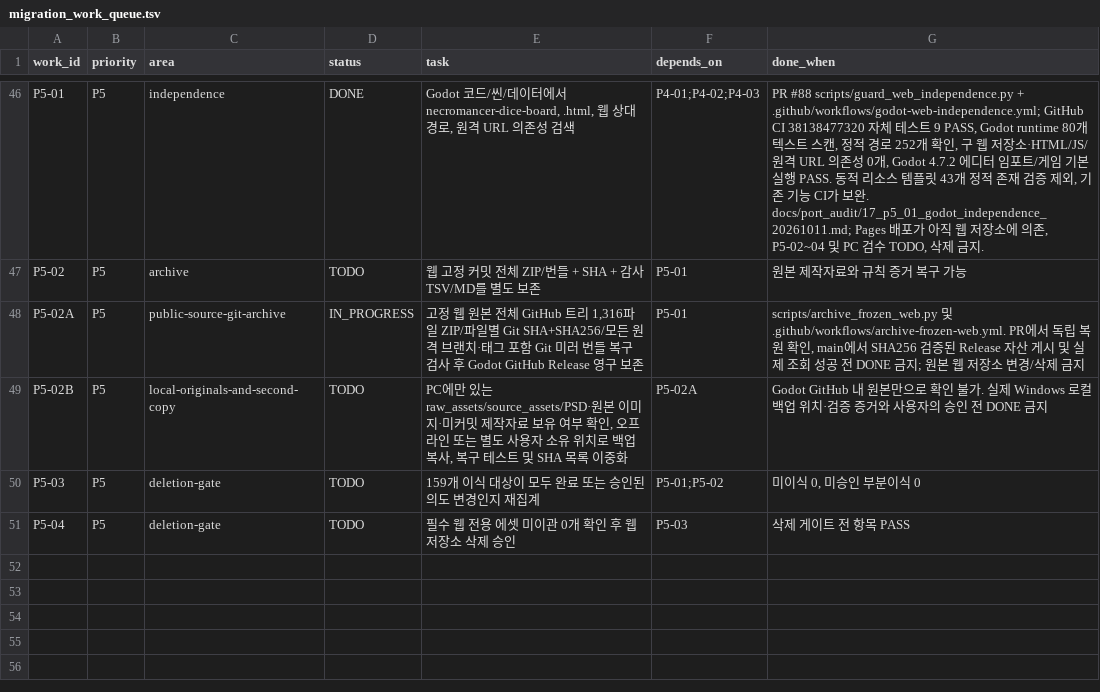
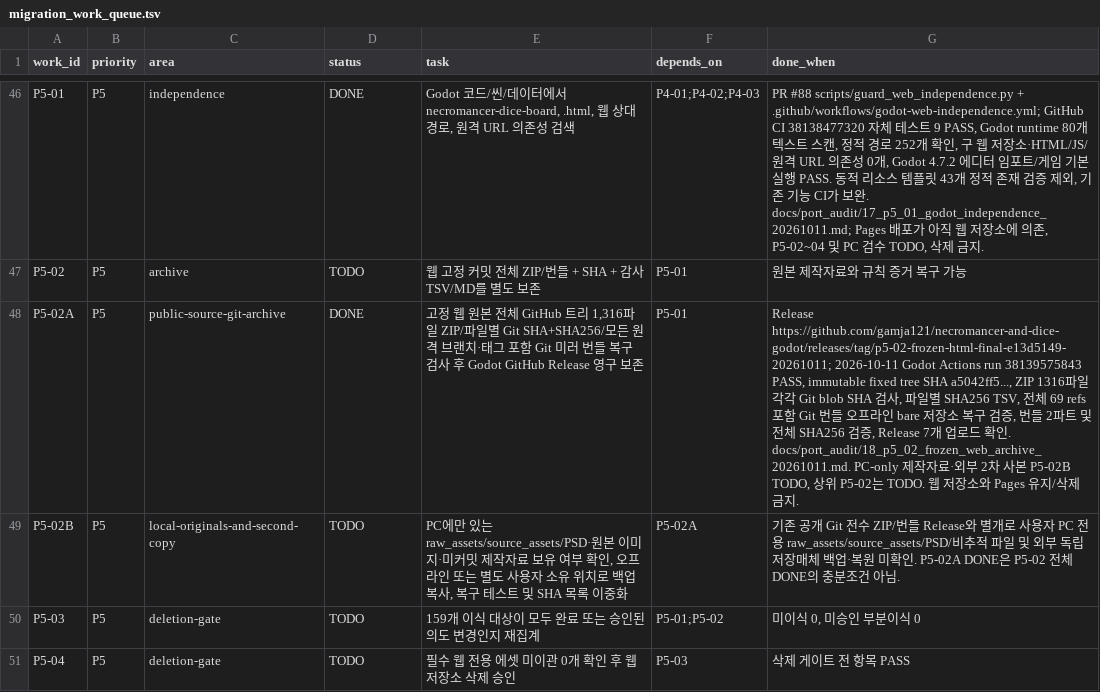
Before and after one commit to gamja121/necromancer-and-dice-godot, a TSV file: docs/port_audit/migration_work_queue.tsv, drawn as a sheet; only a part is shown, gaps mark what is left out; the diff names each change by its address in the sheet, - before the commit and + after, or states it on an @@ line.

Commit message:
docs(p5): complete remote Git source archive gate, keep unverified PC originals gate open

```diff
--- a/docs/port_audit/migration_work_queue.tsv
+++ b/docs/port_audit/migration_work_queue.tsv
-D48 (status): IN_PROGRESS
+D48 (status): DONE
-G48 (done_when): scripts/archive_frozen_web.py 및 .github/workflows/archive-frozen-web.yml. PR에서 독립 복원 확인, main에서 SHA256 검증된 Release 자산 게시 및 실제 조회 성공 전 DONE 금지; 원본 웹 저장소 변경/삭제 금지
+G48 (done_when): Release https://github.com/gamja121/necromancer-and-dice-godot/releases/tag/p5-02-frozen-html-final-e13d5149-20261011; 2026-10-11 Godot Actions run 38139575843 PASS, immutable fixed tree SHA a5042ff5..., ZIP 1316파일 각각 Git blob SHA 검사, 파일별 SHA256 TSV, 전체 69 refs 포함 Git 번들 오프라인 bare 저장소 복구 검증, 번들 2파트 및 전체 SHA256 검증, Release 7개 업로드 확인. docs/port_audit/18_p5_02_frozen_web_archive_20261011.md. PC-only 제작자료·외부 2차 사본 P5-02B TODO, 상위 P5-02는 TODO. 웹 저장소와 Pages 유지/삭제 금지.
-G49 (done_when): Godot GitHub 내 원본만으로 확인 불가. 실제 Windows 로컬 백업 위치·검증 증거와 사용자의 승인 전 DONE 금지
+G49 (done_when): 기존 공개 Git 전수 ZIP/번들 Release와 별개로 사용자 PC 전용 raw_assets/source_assets/PSD/비추적 파일 및 외부 독립 저장매체 백업·복원 미확인. P5-02A DONE은 P5-02 전체 DONE의 충분조건 아님.
```
